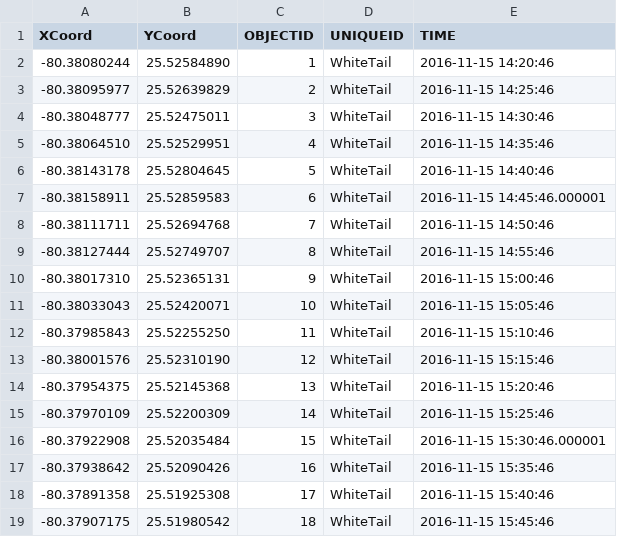
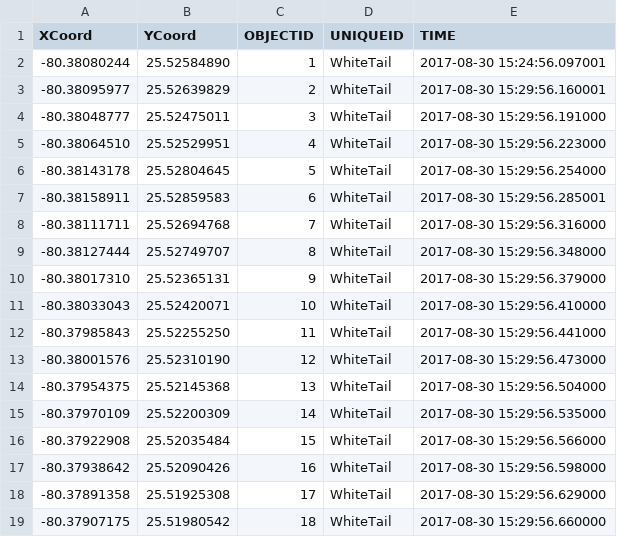
Before and after one commit to jfrygeo/Create-Simulated-Products, a CSV file: Output/WhiteTail.csv, drawn as a sheet.

```diff
--- a/Output/WhiteTail.csv
+++ b/Output/WhiteTail.csv
@@ -1,19 +1,19 @@
 XCoord,YCoord,OBJECTID,UNIQUEID,TIME
--80.38080244,25.52584890,1,WhiteTail,2016-11-15 14:20:46
--80.38095977,25.52639829,2,WhiteTail,2016-11-15 14:25:46
--80.38048777,25.52475011,3,WhiteTail,2016-11-15 14:30:46
--80.38064510,25.52529951,4,WhiteTail,2016-11-15 14:35:46
--80.38143178,25.52804645,5,WhiteTail,2016-11-15 14:40:46
--80.38158911,25.52859583,6,WhiteTail,2016-11-15 14:45:46.000001
--80.38111711,25.52694768,7,WhiteTail,2016-11-15 14:50:46
--80.38127444,25.52749707,8,WhiteTail,2016-11-15 14:55:46
--80.38017310,25.52365131,9,WhiteTail,2016-11-15 15:00:46
--80.38033043,25.52420071,10,WhiteTail,2016-11-15 15:05:46
--80.37985843,25.52255250,11,WhiteTail,2016-11-15 15:10:46
--80.38001576,25.52310190,12,WhiteTail,2016-11-15 15:15:46
--80.37954375,25.52145368,13,WhiteTail,2016-11-15 15:20:46
--80.37970109,25.52200309,14,WhiteTail,2016-11-15 15:25:46
--80.37922908,25.52035484,15,WhiteTail,2016-11-15 15:30:46.000001
--80.37938642,25.52090426,16,WhiteTail,2016-11-15 15:35:46
--80.37891358,25.51925308,17,WhiteTail,2016-11-15 15:40:46
--80.37907175,25.51980542,18,WhiteTail,2016-11-15 15:45:46
+-80.38080244,25.52584890,1,WhiteTail,2017-08-30 15:24:56.097001
+-80.38095977,25.52639829,2,WhiteTail,2017-08-30 15:29:56.160001
+-80.38048777,25.52475011,3,WhiteTail,2017-08-30 15:29:56.191000
+-80.38064510,25.52529951,4,WhiteTail,2017-08-30 15:29:56.223000
+-80.38143178,25.52804645,5,WhiteTail,2017-08-30 15:29:56.254000
+-80.38158911,25.52859583,6,WhiteTail,2017-08-30 15:29:56.285001
+-80.38111711,25.52694768,7,WhiteTail,2017-08-30 15:29:56.316000
+-80.38127444,25.52749707,8,WhiteTail,2017-08-30 15:29:56.348000
+-80.38017310,25.52365131,9,WhiteTail,2017-08-30 15:29:56.379000
+-80.38033043,25.52420071,10,WhiteTail,2017-08-30 15:29:56.410000
+-80.37985843,25.52255250,11,WhiteTail,2017-08-30 15:29:56.441000
+-80.38001576,25.52310190,12,WhiteTail,2017-08-30 15:29:56.473000
+-80.37954375,25.52145368,13,WhiteTail,2017-08-30 15:29:56.504000
+-80.37970109,25.52200309,14,WhiteTail,2017-08-30 15:29:56.535000
+-80.37922908,25.52035484,15,WhiteTail,2017-08-30 15:29:56.566000
+-80.37938642,25.52090426,16,WhiteTail,2017-08-30 15:29:56.598000
+-80.37891358,25.51925308,17,WhiteTail,2017-08-30 15:29:56.629000
+-80.37907175,25.51980542,18,WhiteTail,2017-08-30 15:29:56.660000
```
Also changed, not shown: Output/Shark.csv, 56 other files.
